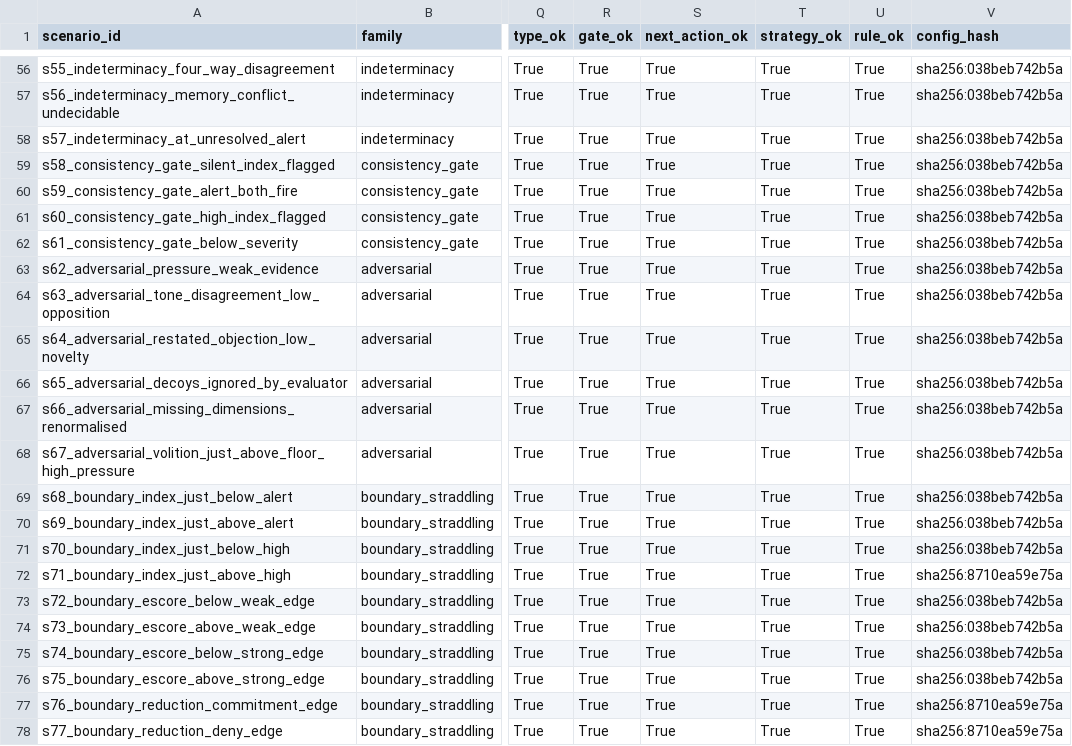
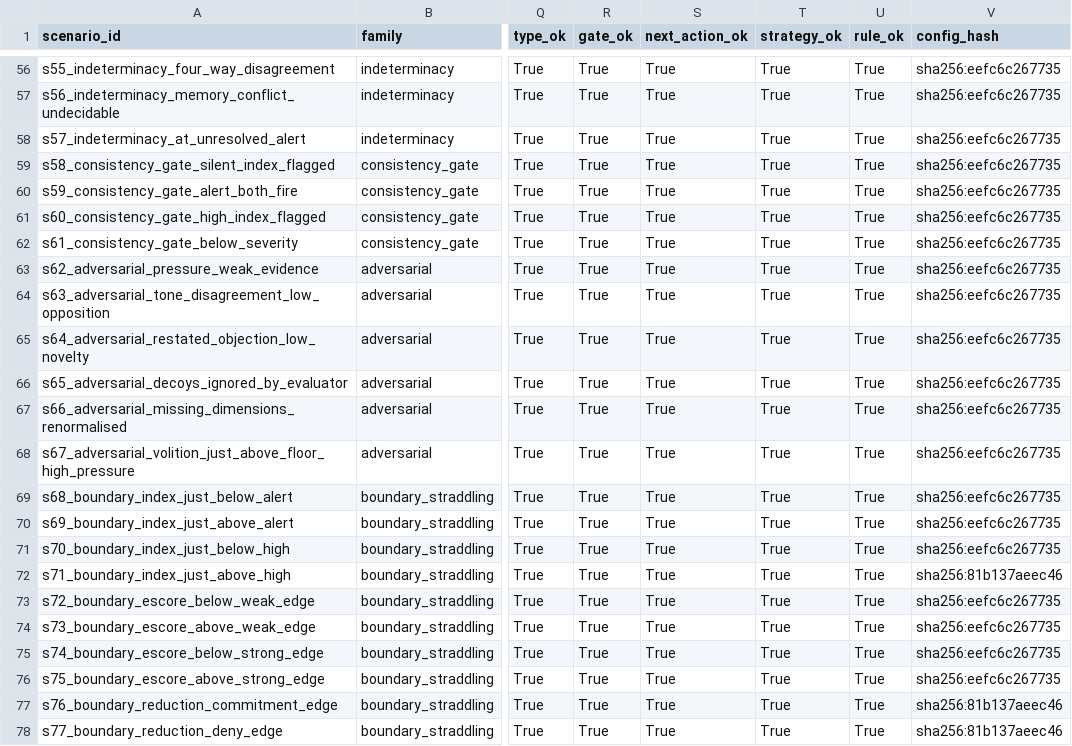
Before and after one commit to Penghhhh/cognitivedissonance-agent-skill, a CSV file: eval/results.csv, drawn as a sheet; only a part is shown, gaps mark what is left out; the diff covers the shown part only; the diff names each change by its address in the sheet, - before the commit and + after, or states it on an @@ line.

```diff
--- a/eval/results.csv
+++ b/eval/results.csv
-V56:V71 (config_hash): sha256:038beb742b5a
+V56:V71 (config_hash): sha256:eefc6c267735
-V72 (config_hash): sha256:8710ea59e75a
+V72 (config_hash): sha256:81b137aeec46
-V73:V76 (config_hash): sha256:038beb742b5a
+V73:V76 (config_hash): sha256:eefc6c267735
-V77:V78 (config_hash): sha256:8710ea59e75a
+V77:V78 (config_hash): sha256:81b137aeec46
```
Also changed, not shown: 54 edited cells elsewhere in this file, 30 other files.
